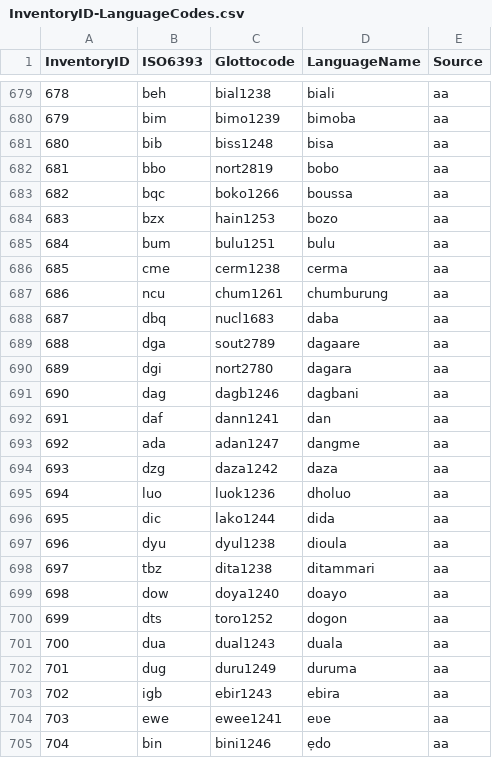
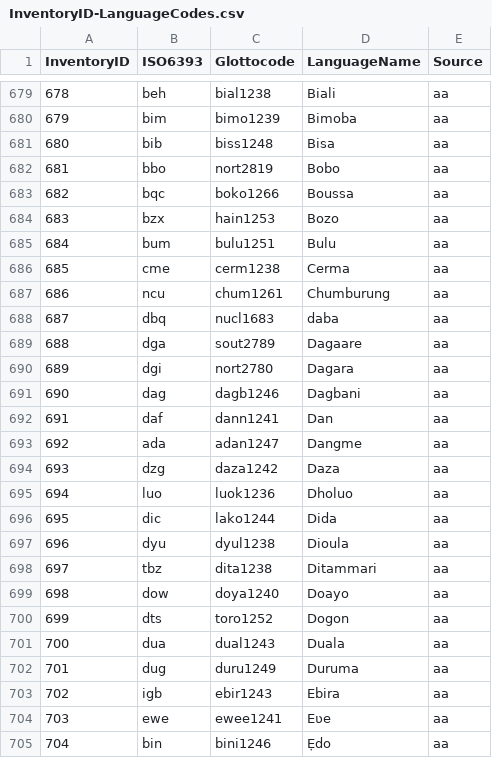
Before and after one commit to phoible/dev, a CSV file: mappings/InventoryID-LanguageCodes.csv, drawn as a sheet; only a part is shown, gaps mark what is left out; the diff covers the shown part only.

```diff
--- a/mappings/InventoryID-LanguageCodes.csv
+++ b/mappings/InventoryID-LanguageCodes.csv
@@ -679,27 +679,27 @@
-678,"beh","bial1238","biali","aa"
-679,"bim","bimo1239","bimoba","aa"
-680,"bib","biss1248","bisa","aa"
-681,"bbo","nort2819","bobo","aa"
-682,"bqc","boko1266","boussa","aa"
-683,"bzx","hain1253","bozo","aa"
-684,"bum","bulu1251","bulu","aa"
-685,"cme","cerm1238","cerma","aa"
-686,"ncu","chum1261","chumburung","aa"
+678,"beh","bial1238","Biali","aa"
+679,"bim","bimo1239","Bimoba","aa"
+680,"bib","biss1248","Bisa","aa"
+681,"bbo","nort2819","Bobo","aa"
+682,"bqc","boko1266","Boussa","aa"
+683,"bzx","hain1253","Bozo","aa"
+684,"bum","bulu1251","Bulu","aa"
+685,"cme","cerm1238","Cerma","aa"
+686,"ncu","chum1261","Chumburung","aa"
 687,"dbq","nucl1683","daba","aa"
-688,"dga","sout2789","dagaare","aa"
-689,"dgi","nort2780","dagara","aa"
-690,"dag","dagb1246","dagbani","aa"
-691,"daf","dann1241","dan","aa"
-692,"ada","adan1247","dangme","aa"
-693,"dzg","daza1242","daza","aa"
-694,"luo","luok1236","dholuo","aa"
-695,"dic","lako1244","dida","aa"
-696,"dyu","dyul1238","dioula","aa"
-697,"tbz","dita1238","ditammari","aa"
-698,"dow","doya1240","doayo","aa"
-699,"dts","toro1252","dogon","aa"
-700,"dua","dual1243","duala","aa"
-701,"dug","duru1249","duruma","aa"
-702,"igb","ebir1243","ebira","aa"
-703,"ewe","ewee1241","eʋe","aa"
-704,"bin","bini1246","ẹdo","aa"
+688,"dga","sout2789","Dagaare","aa"
+689,"dgi","nort2780","Dagara","aa"
+690,"dag","dagb1246","Dagbani","aa"
+691,"daf","dann1241","Dan","aa"
+692,"ada","adan1247","Dangme","aa"
+693,"dzg","daza1242","Daza","aa"
+694,"luo","luok1236","Dholuo","aa"
+695,"dic","lako1244","Dida","aa"
+696,"dyu","dyul1238","Dioula","aa"
+697,"tbz","dita1238","Ditammari","aa"
+698,"dow","doya1240","Doayo","aa"
+699,"dts","toro1252","Dogon","aa"
+700,"dua","dual1243","Duala","aa"
+701,"dug","duru1249","Duruma","aa"
+702,"igb","ebir1243","Ebira","aa"
+703,"ewe","ewee1241","Eʋe","aa"
+704,"bin","bini1246","Ẹdo","aa"
```
Also changed, not shown: 174 edited cells elsewhere in this file, raw-data/AA/AA_inventories.tsv.
